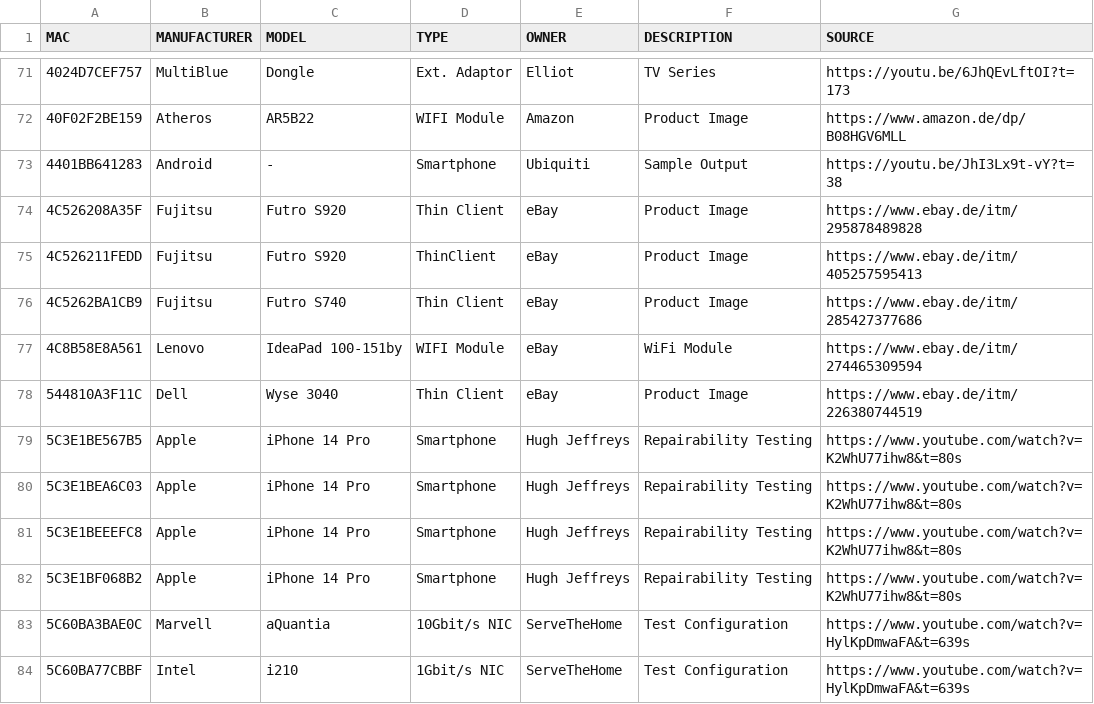
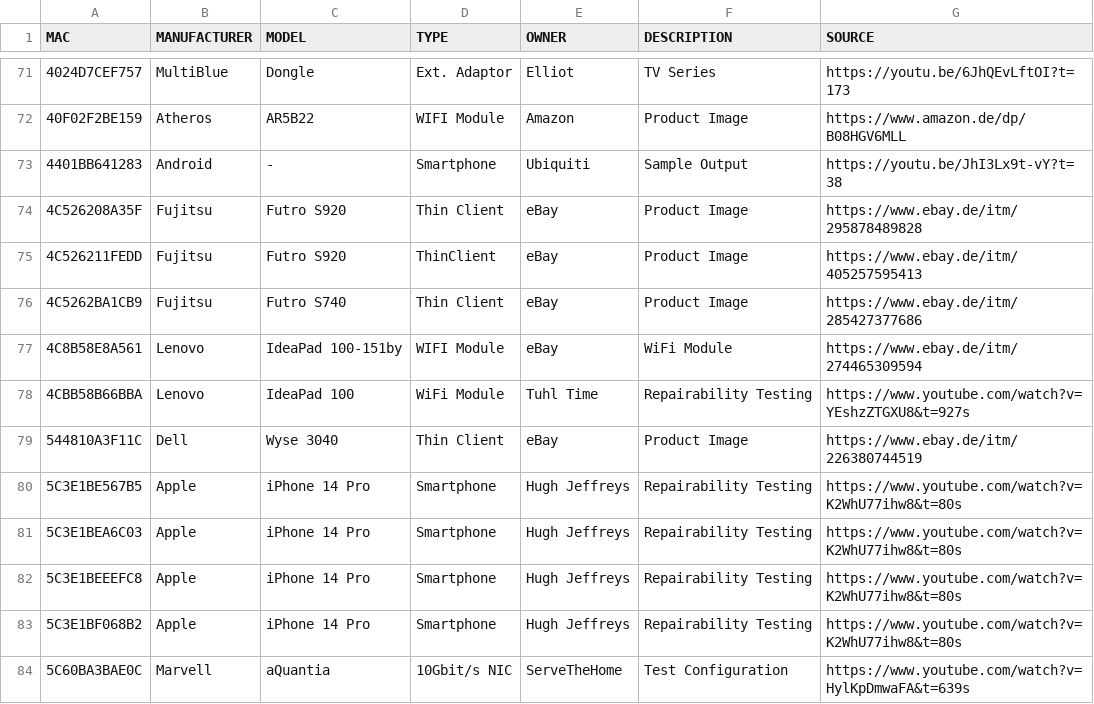
Before and after one commit to greyhat-academy/lists.d, a TSV file: mac.devices.list.tsv, drawn as a sheet; only a part is shown, gaps mark what is left out; the shorter side is filled out with more unchanged rows.

Commit message:
Added another IdeaPad 100 to mac.devices.list.tsv

```diff
--- a/mac.devices.list.tsv
+++ b/mac.devices.list.tsv
@@ -77,2 +77,3 @@ MAC	MANUFACTURER	MODEL	TYPE 	OWNER	DESCRIPTION	SOURCE
 4C8B58E8A561	Lenovo	IdeaPad 100-151by	WIFI Module	eBay	WiFi Module	https://www.ebay.de/itm/274465309594
+4CBB58B66BBA	Lenovo	IdeaPad 100	WiFi Module	Tuhl Time	Repairability Testing	https://www.youtube.com/watch?v=YEshzZTGXU8&t=927s
 544810A3F11C	Dell	Wyse 3040	Thin Client	eBay	Product Image	https://www.ebay.de/itm/226380744519
```
